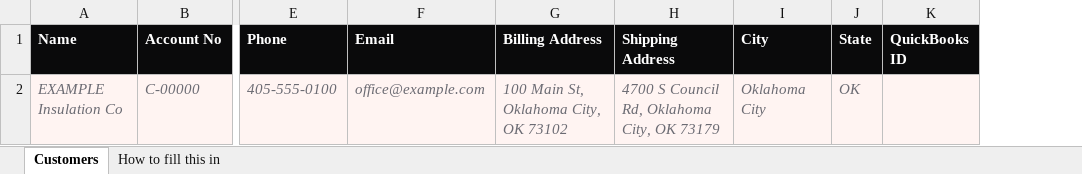
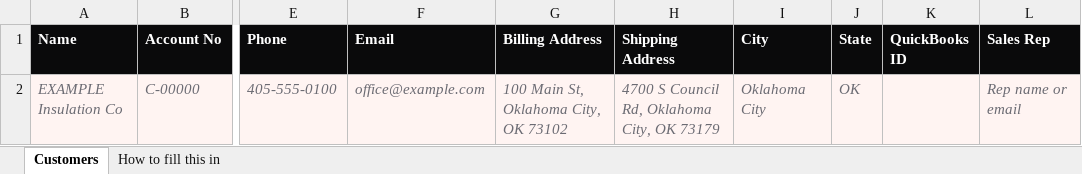
Before and after one commit to AMBIT-Polyurethane/ambition, an Excel workbook: public/templates/customers-template.xlsx, sheet Customers, drawn as a sheet; only a part is shown, gaps mark what is left out; values as stored, in another font and other column widths than the file's, no borders; the diff names each change by its address in the sheet, - before the commit and + after, or states it on an @@ line.

```diff
--- a/public/templates/customers-template.xlsx (sheet Customers)
+++ b/public/templates/customers-template.xlsx (sheet Customers)
+column L (Sales Rep), row 2: Rep name or email
```
Also changed, not shown: sheet How to fill this in, 34 other files.
